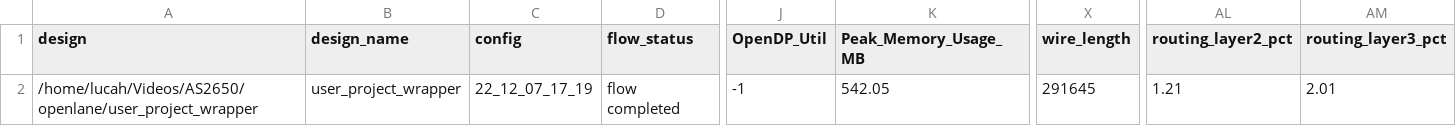
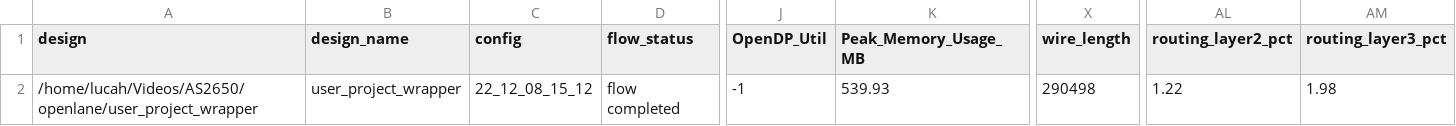
Before and after one commit to AvalonSemiconductors/AS2650, a CSV file: signoff/user_project_wrapper/metrics.csv, drawn as a sheet; only a part is shown, gaps mark what is left out; the diff names each change by its address in the sheet, - before the commit and + after, or states it on an @@ line.

```diff
--- a/signoff/user_project_wrapper/metrics.csv
+++ b/signoff/user_project_wrapper/metrics.csv
-C2 (config): 22_12_07_17_19
+C2 (config): 22_12_08_15_12
-K2 (Peak_Memory_Usage_MB): 542.05
+K2 (Peak_Memory_Usage_MB): 539.93
-X2 (wire_length): 291645
+X2 (wire_length): 290498
-AL2 (routing_layer2_pct): 1.21
+AL2 (routing_layer2_pct): 1.22
-AM2 (routing_layer3_pct): 2.01
+AM2 (routing_layer3_pct): 1.98
```
Also changed, not shown: signoff/wrapped_as2650/metrics.csv, 24 other files.
